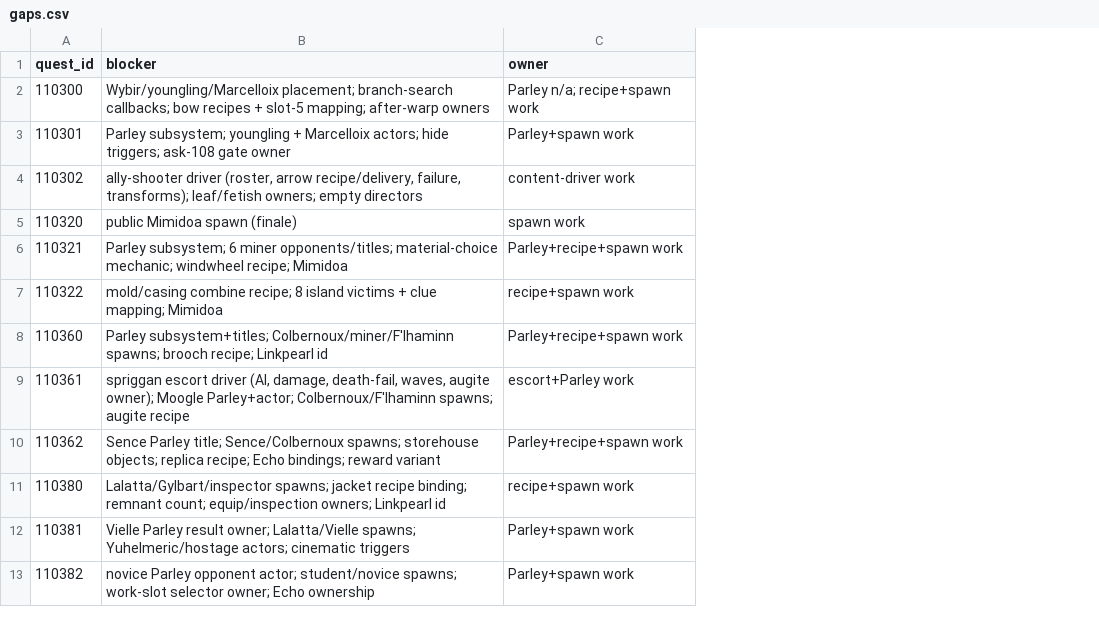
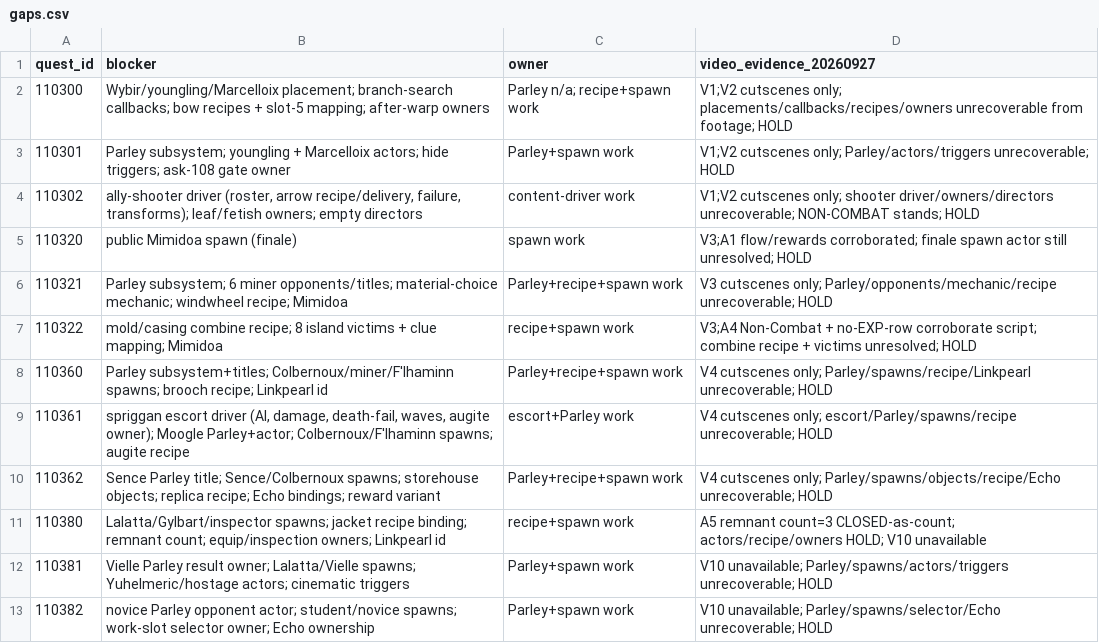
Before and after one commit to AuroraFlare/xiv-decomp, a CSV file: outputs/class-quest-crafting-decomp-20260927/gaps.csv, drawn as a sheet; only a part is shown; the diff names each change by its address in the sheet, - before the commit and + after, or states it on an @@ line.

```diff
--- a/outputs/class-quest-crafting-decomp-20260927/gaps.csv
+++ b/outputs/class-quest-crafting-decomp-20260927/gaps.csv
+column D (video_evidence_20260927), rows 2-13: V1;V2 cutscenes only; placements/callbacks/recipes/owners unrecoverable from footage; HOLD | V1;V2 cutscenes only; Parley/actors/triggers unrecoverable; HOLD | V1;V2 cutscenes only; shooter driver/owners/directors unrecoverable; NON-COMBAT stands; HOLD | V3;A1 flow/rewards corroborated; finale spawn actor still unresolved; HOLD | V3 cutscenes only; Parley/opponents/mechanic/recipe unrecoverable; HOLD | V3;A4 Non-Combat + no-EXP-row corroborate script; combine recipe + victims unresolved; HOLD | V4 cutscenes only; Parley/spawns/recipe/Linkpearl unrecoverable; HOLD | V4 cutscenes only; escort/Parley/spawns/recipe unrecoverable; HOLD | V4 cutscenes only; Parley/spawns/objects/recipe/Echo unrecoverable; HOLD | A5 remnant count=3 CLOSED-as-count; actors/recipe/owners HOLD; V10 unavailable | V10 unavailable; Parley/spawns/actors/triggers unrecoverable; HOLD | V10 unavailable; Parley/spawns/selector/Echo unrecoverable; HOLD
```
Also changed, not shown: outputs/class-quest-gathering-decomp-20260927/quest_list.csv, outputs/class-quest-gathering-decomp-20260927/rewards.csv, 24 other files.
